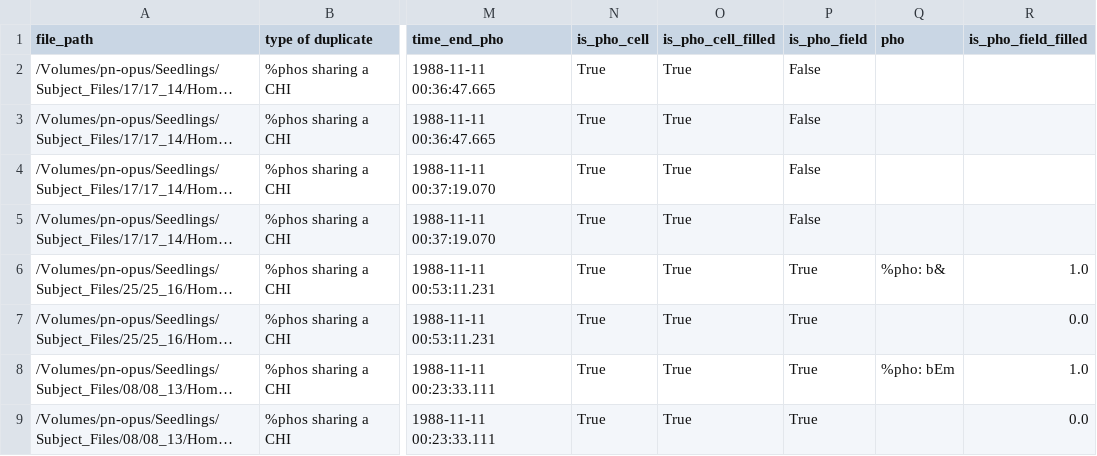
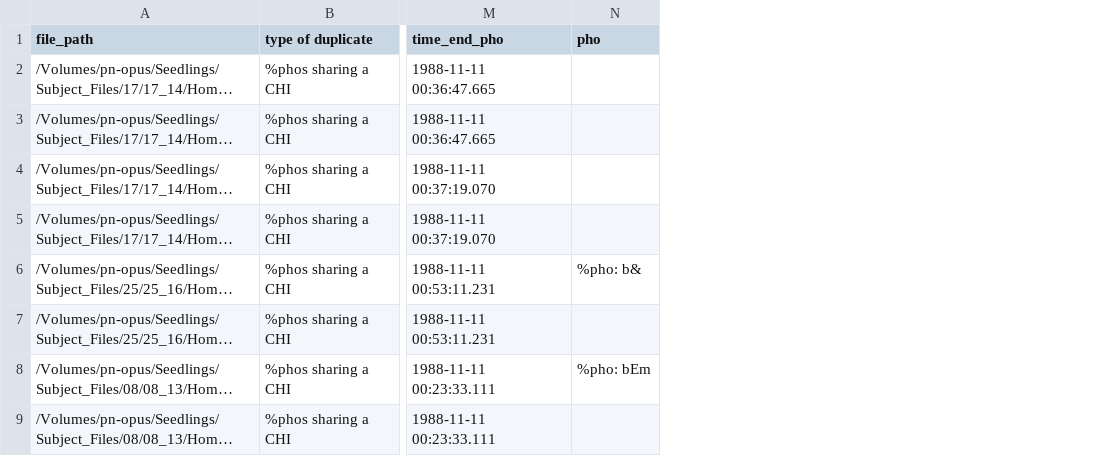
Before and after one commit to SeedlingsBabylab/add_pho, a CSV file: reports/duplicates.csv, drawn as a sheet; only a part is shown, gaps mark what is left out; long unchanged cells end in …; the diff names each change by its address in the sheet, - before the commit and + after, or states it on an @@ line.

Commit message:
Update duplicates.csv
remove flags

```diff
--- a/reports/duplicates.csv
+++ b/reports/duplicates.csv
-column N (is_pho_cell), rows 2-9: all True
-column O (is_pho_cell_filled), rows 2-9: all True
-column P (is_pho_field), rows 2-9: False | False | False | False | True | True | True | True
-column R (is_pho_field_filled), rows 6-9: 1.0 | 0.0 | 1.0 | 0.0
```
